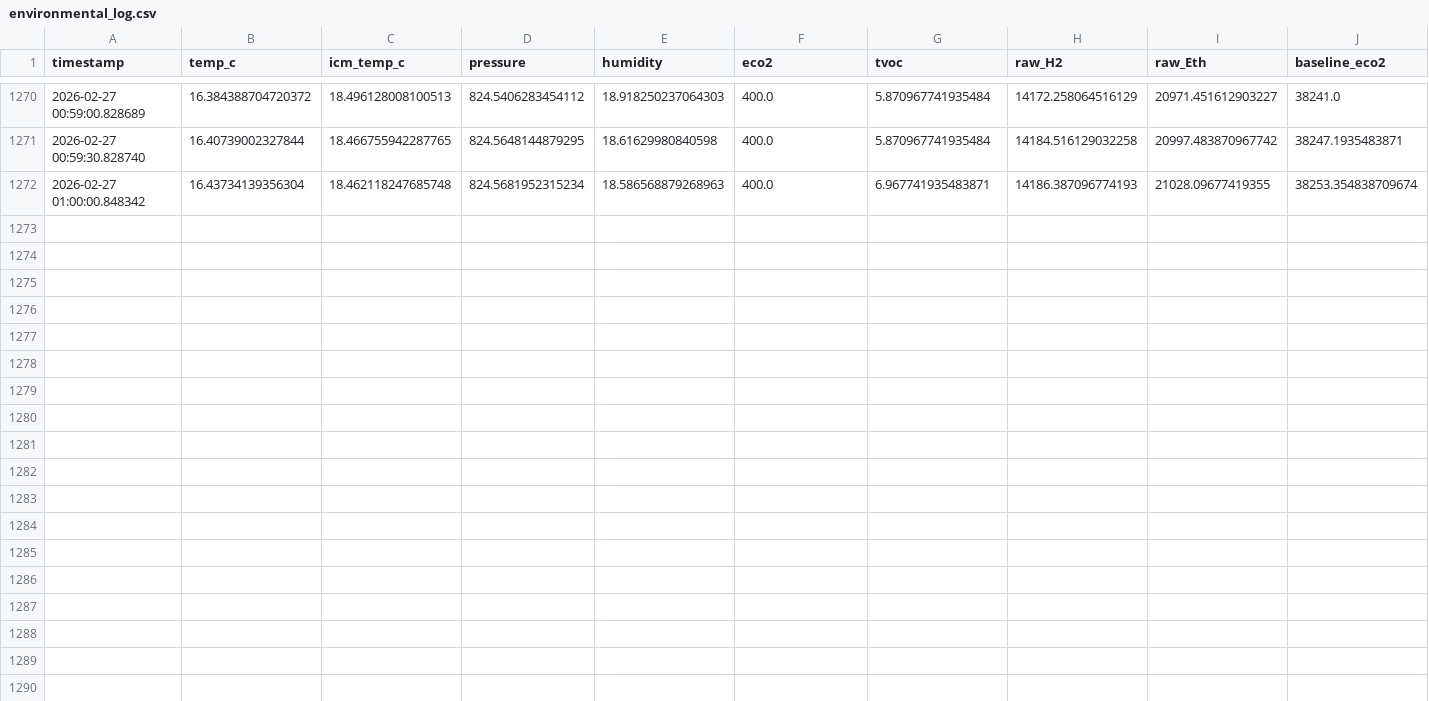
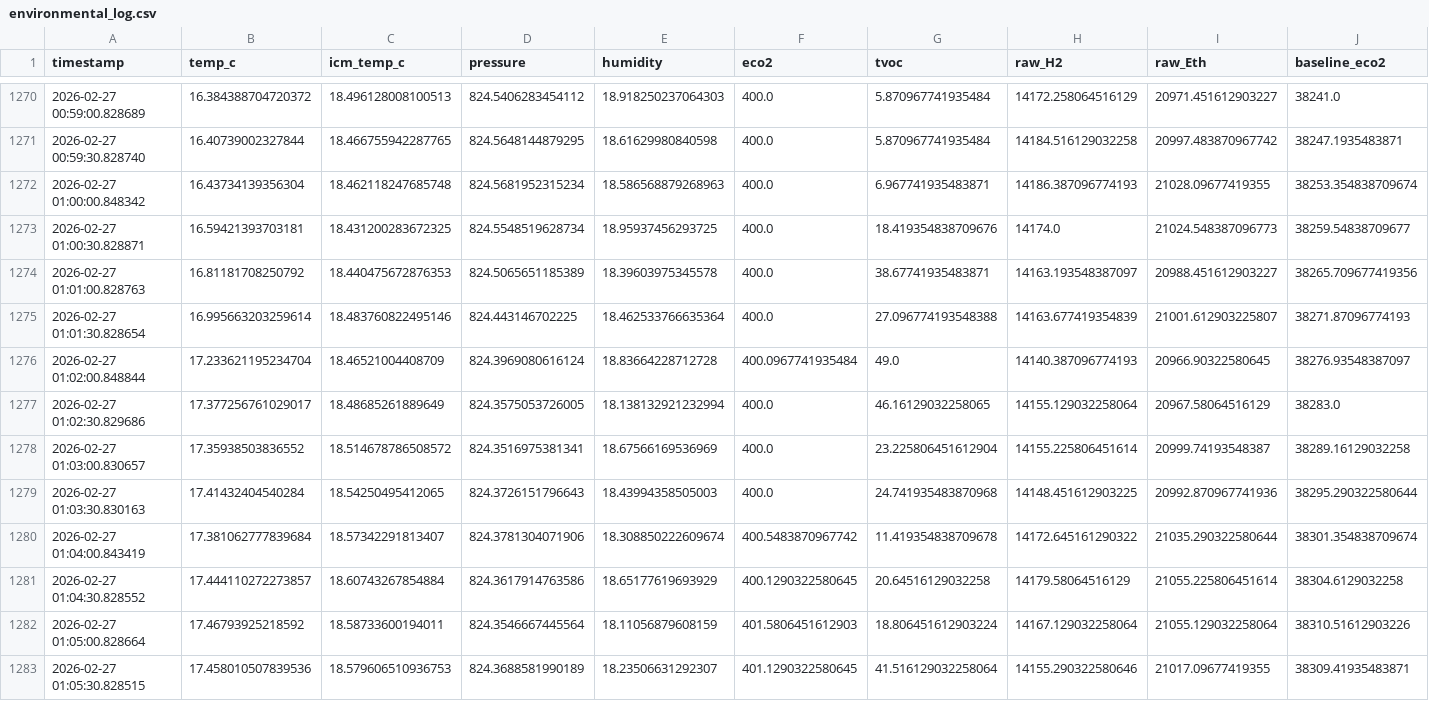
Before and after one commit to jettbrister/RPi_Sensors, a CSV file: environmental_log.csv, drawn as a sheet; only a part is shown, gaps mark what is left out; rows hold the shown columns only; the diff names each change by its address in the sheet, - before the commit and + after, or states it on an @@ line.

Commit message:
pull logs

```diff
--- a/environmental_log.csv
+++ b/environmental_log.csv
+row 1273: 2026-02-27 01:00:30.828871 | 16.59421393703181 | 18.431200283672325 | 824.5548519628734 | 18.95937456293725 | 400.0 | 18.419354838709676 | 14174.0 | 21024.548387096773 | 38259.54838709677
+row 1274: 2026-02-27 01:01:00.828763 | 16.81181708250792 | 18.440475672876353 | 824.5065651185389 | 18.39603975345578 | 400.0 | 38.67741935483871 | 14163.193548387097 | 20988.451612903227 | 38265.709677419356
+row 1275: 2026-02-27 01:01:30.828654 | 16.995663203259614 | 18.483760822495146 | 824.443146702225 | 18.462533766635364 | 400.0 | 27.096774193548388 | 14163.677419354839 | 21001.612903225807 | 38271.87096774193
+row 1276: 2026-02-27 01:02:00.848844 | 17.233621195234704 | 18.46521004408709 | 824.3969080616124 | 18.83664228712728 | 400.0967741935484 | 49.0 | 14140.387096774193 | 20966.90322580645 | 38276.93548387097
+row 1277: 2026-02-27 01:02:30.829686 | 17.377256761029017 | 18.48685261889649 | 824.3575053726005 | 18.138132921232994 | 400.0 | 46.16129032258065 | 14155.129032258064 | 20967.58064516129 | 38283.0
+row 1278: 2026-02-27 01:03:00.830657 | 17.35938503836552 | 18.514678786508572 | 824.3516975381341 | 18.67566169536969 | 400.0 | 23.225806451612904 | 14155.225806451614 | 20999.74193548387 | 38289.16129032258
+row 1279: 2026-02-27 01:03:30.830163 | 17.41432404540284 | 18.54250495412065 | 824.3726151796643 | 18.43994358505003 | 400.0 | 24.741935483870968 | 14148.451612903225 | 20992.870967741936 | 38295.290322580644
+row 1280: 2026-02-27 01:04:00.843419 | 17.381062777839684 | 18.57342291813407 | 824.3781304071906 | 18.308850222609674 | 400.5483870967742 | 11.419354838709678 | 14172.645161290322 | 21035.290322580644 | 38301.354838709674
+row 1281: 2026-02-27 01:04:30.828552 | 17.444110272273857 | 18.60743267854884 | 824.3617914763586 | 18.65177619693929 | 400.1290322580645 | 20.64516129032258 | 14179.58064516129 | 21055.225806451614 | 38304.6129032258
+row 1282: 2026-02-27 01:05:00.828664 | 17.46793925218592 | 18.58733600194011 | 824.3546667445564 | 18.11056879608159 | 401.5806451612903 | 18.806451612903224 | 14167.129032258064 | 21055.129032258064 | 38310.51612903226
+row 1283: 2026-02-27 01:05:30.828515 | 17.458010507839536 | 18.579606510936753 | 824.3688581990189 | 18.23506631292307 | 401.1290322580645 | 41.516129032258064 | 14155.290322580646 | 21017.09677419355 | 38309.41935483871
```
